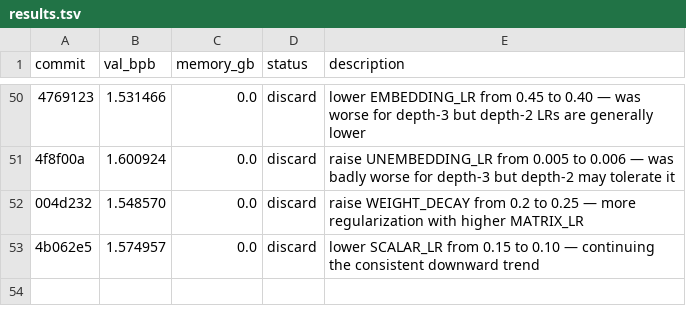
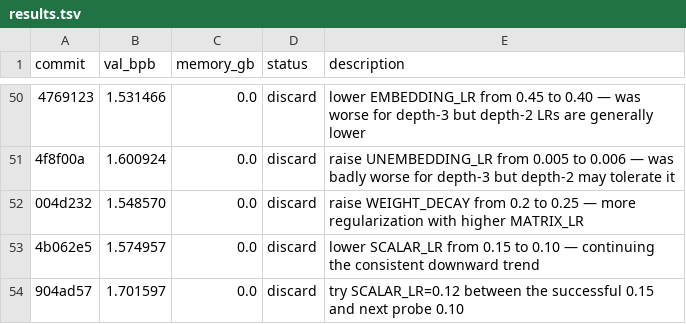
Before and after one commit to dicefuji/autoresearch-macos, a TSV file: results.tsv, drawn as a sheet; only a part is shown, gaps mark what is left out; the diff names each change by its address in the sheet, - before the commit and + after, or states it on an @@ line.

Commit message:
Log failed experiment: try SCALAR_LR=0.12 between the successful 0.15 and next probe 0.10

```diff
--- a/results.tsv
+++ b/results.tsv
+row 54: 904ad57 | 1.701597 | 0.0 | discard | try SCALAR_LR=0.12 between the successful 0.15 and next probe 0.10
```
Also changed, not shown: 3 other files.
